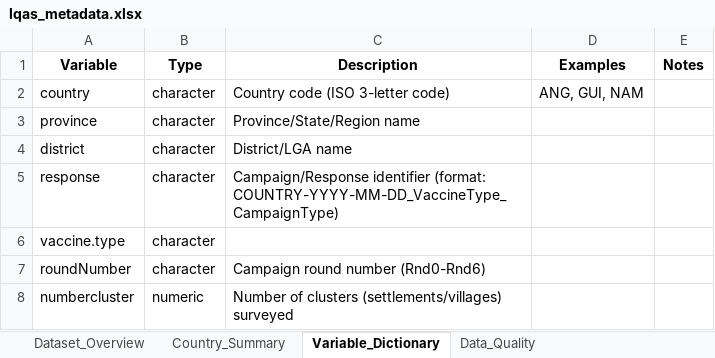
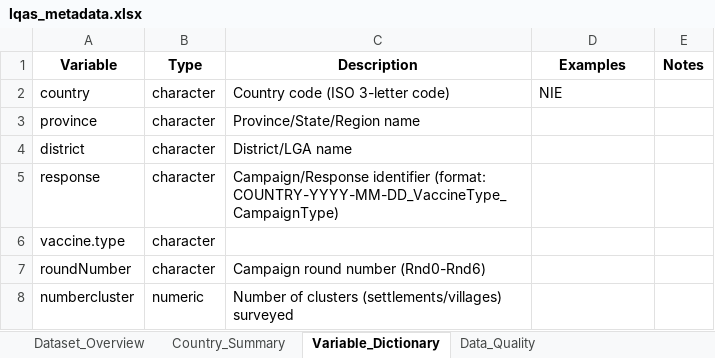
Before and after one commit to Go-toure/Posit-LQAS-Workflow, an Excel workbook: data/metadata/lqas_metadata.xlsx, sheet Variable_Dictionary, drawn as a sheet; only a part is shown; values as stored, in another font and other column widths than the file's, no borders; the diff covers the shown part only; the diff names each change by its address in the sheet, - before the commit and + after, or states it on an @@ line.

```diff
--- a/data/metadata/lqas_metadata.xlsx (sheet Variable_Dictionary)
+++ b/data/metadata/lqas_metadata.xlsx (sheet Variable_Dictionary)
-D2 (Examples): ANG, GUI, NAM
+D2 (Examples): NIE
```
Also changed, not shown: 1 added row, 24 removed rows, 7 moved rows and 5 edited cells elsewhere in this sheet, sheet Performance_by_Campaign, sheet Country_Summary, sheet Example_Records, sheet Data_Quality, sheet Dataset_Overview, sheet Processing_Info, data/lookup/lqas_lookup.xlsx, 19 other files.
